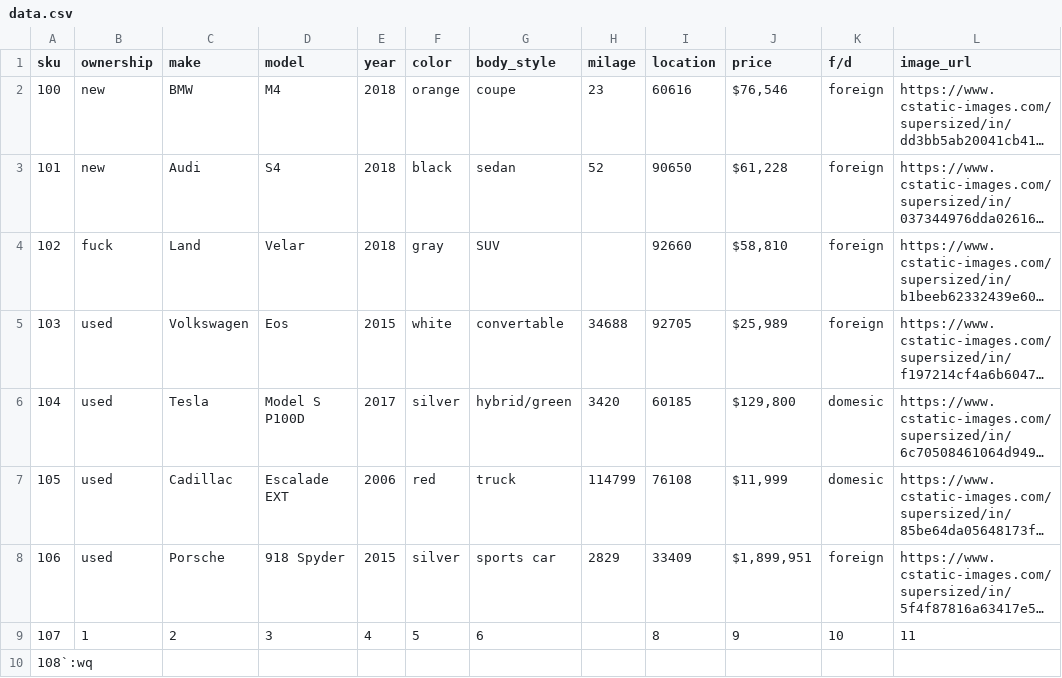
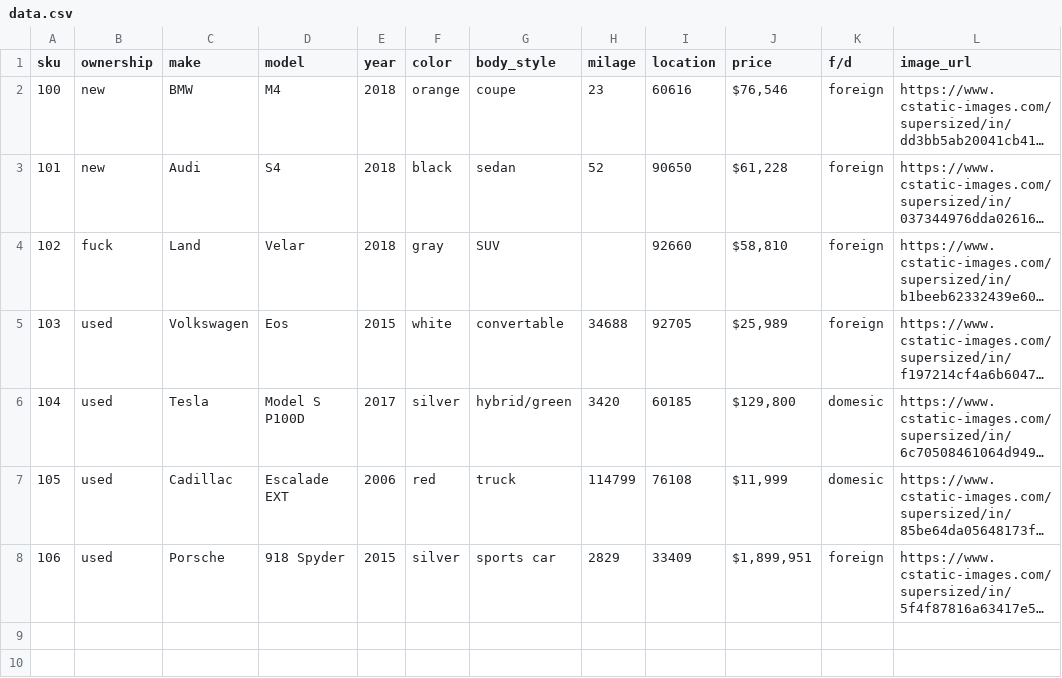
Before and after one commit to jonathan-levy/Rush00, a CSV file: database/data.csv, drawn as a sheet; long unchanged cells end in …; the diff names each change by its address in the sheet, - before the commit and + after, or states it on an @@ line.

Commit message:
modifying database is working

```diff
--- a/database/data.csv
+++ b/database/data.csv
-row 9: 107 | 1 | 2 | 3 | 4 | 5 | 6 |  | 8 | 9 | 10 | 11
-row 10: 108`:wq
```
Also changed, not shown: 1 other file.
